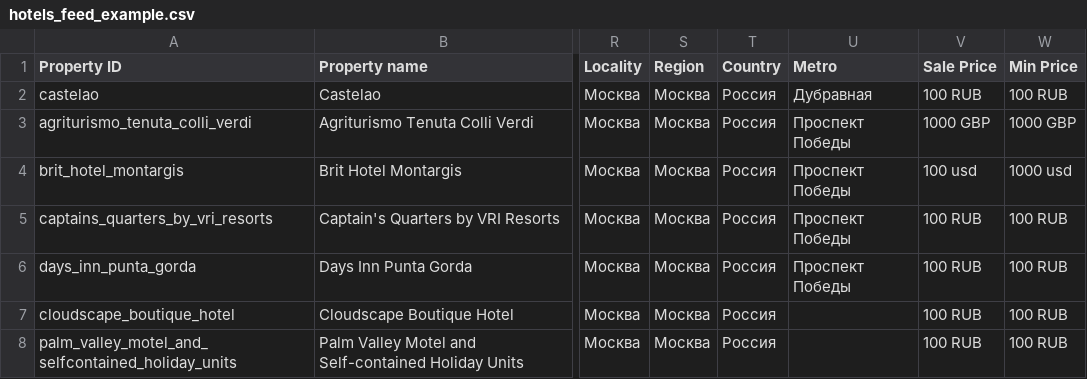
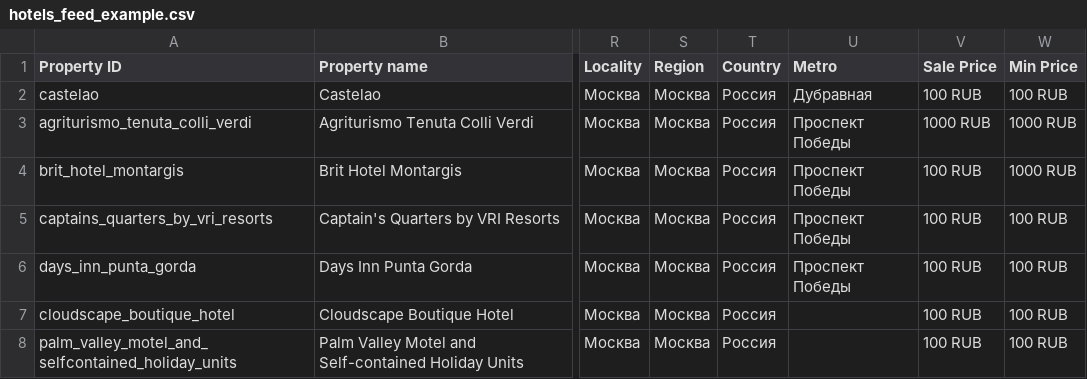
Before and after one commit to boltnev/dynamic-feeds, a CSV file: hotels_feed_example.csv, drawn as a sheet; only a part is shown, gaps mark what is left out; the diff names each change by its address in the sheet, - before the commit and + after, or states it on an @@ line.

Commit message:
Update hotels_feed_example.csv

```diff
--- a/hotels_feed_example.csv
+++ b/hotels_feed_example.csv
-V3 (Sale Price): 1000 GBP
+V3 (Sale Price): 1000 RUB
-W3 (Min Price): 1000 GBP
+W3 (Min Price): 1000 RUB
-V4 (Sale Price): 100 usd
+V4 (Sale Price): 100 RUB
-W4 (Min Price): 1000 usd
+W4 (Min Price): 1000 RUB
```
